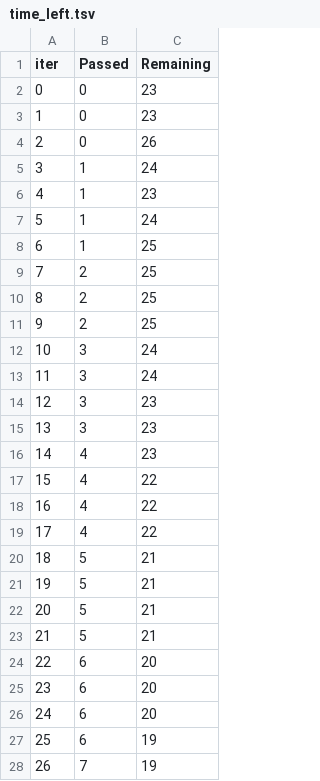
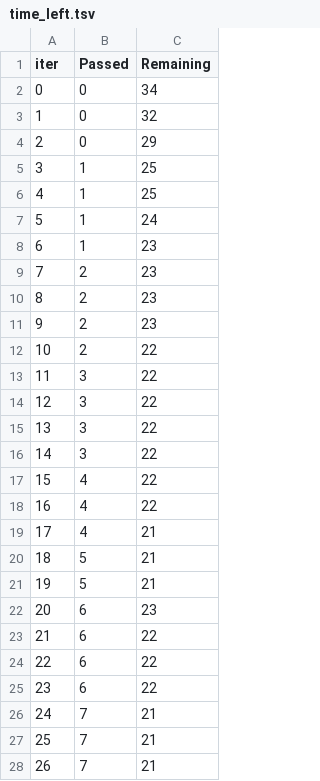
Before and after one commit to subodh2718/ML_Project, a TSV file: catboost_info/time_left.tsv, drawn as a sheet; only a part is shown; the diff covers the shown part only.

```diff
--- a/catboost_info/time_left.tsv
+++ b/catboost_info/time_left.tsv
@@ -1,28 +1,28 @@
 iter	Passed	Remaining
-0	0	23
-1	0	23
-2	0	26
-3	1	24
-4	1	23
+0	0	34
+1	0	32
+2	0	29
+3	1	25
+4	1	25
 5	1	24
-6	1	25
-7	2	25
-8	2	25
-9	2	25
-10	3	24
-11	3	24
-12	3	23
-13	3	23
-14	4	23
+6	1	23
+7	2	23
+8	2	23
+9	2	23
+10	2	22
+11	3	22
+12	3	22
+13	3	22
+14	3	22
 15	4	22
 16	4	22
-17	4	22
+17	4	21
 18	5	21
 19	5	21
-20	5	21
-21	5	21
-22	6	20
-23	6	20
-24	6	20
-25	6	19
-26	7	19
+20	6	23
+21	6	22
+22	6	22
+23	6	22
+24	7	21
+25	7	21
+26	7	21
```
Also changed, not shown: 60 edited cells elsewhere in this file, 4 other files.
